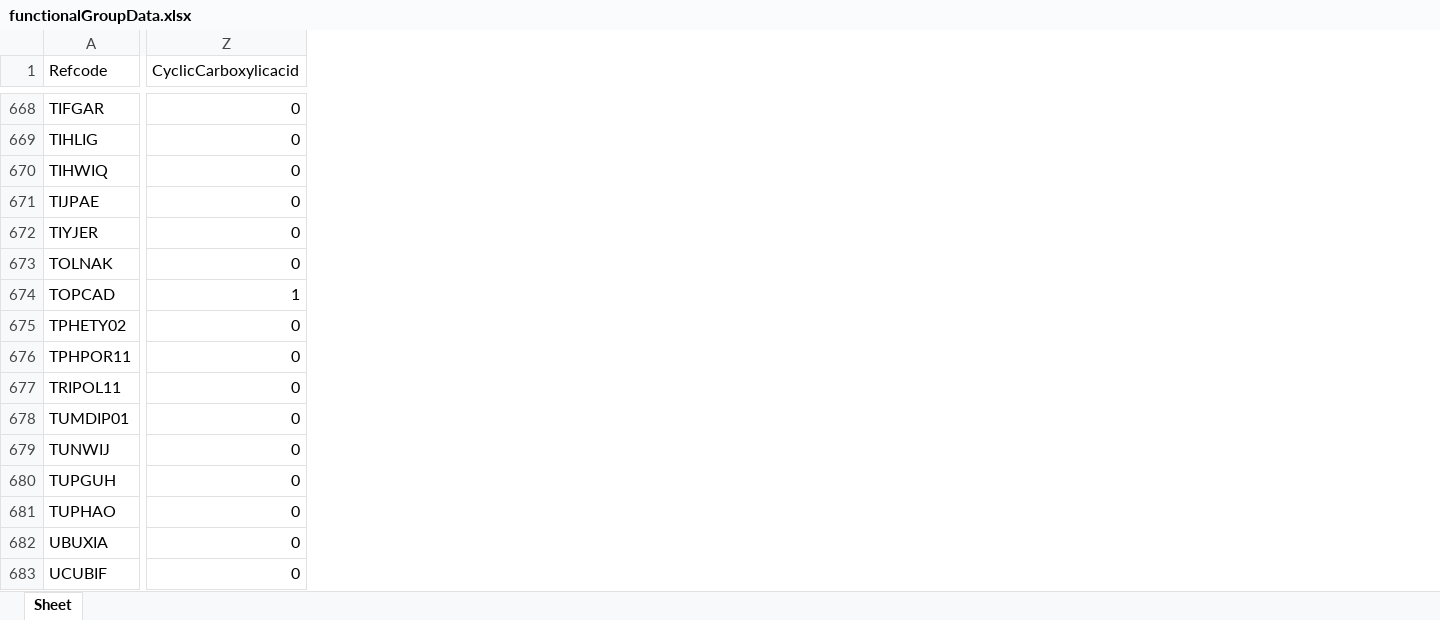
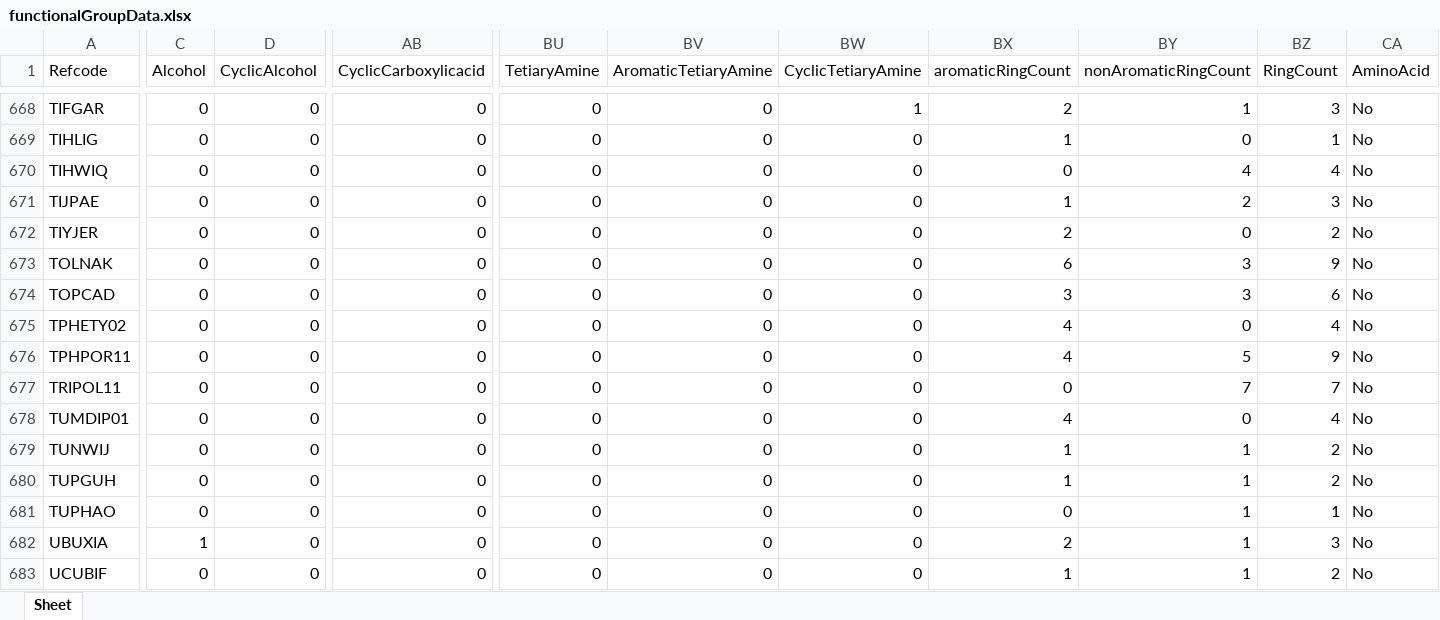
Before and after one commit to wtriddle/IFG, an Excel workbook: functionalGroupData.xlsx, sheet Sheet, drawn as a sheet; only a part is shown, gaps mark what is left out; values as stored, in another font and other column widths than the file's, no borders; addresses are those after the commit; the diff covers the shown part only; the diff names each change by its address in the sheet, - before the commit and + after, or states it on an @@ line.

```diff
--- a/functionalGroupData.xlsx (sheet Sheet)
+++ b/functionalGroupData.xlsx (sheet Sheet)
+column C (Alcohol), rows 668-683: 0 | 0 | 0 | 0 | 0 | 0 | 0 | 0 | 0 | 0 | 0 | 0 | 0 | 0 | 1 | 0
+column D (CyclicAlcohol), rows 668-683: all 0
+column BU (TetiaryAmine), rows 668-683: all 0
+column BV (AromaticTetiaryAmine), rows 668-683: all 0
+column BW (CyclicTetiaryAmine), rows 668-683: 1 | 0 | 0 | 0 | 0 | 0 | 0 | 0 | 0 | 0 | 0 | 0 | 0 | 0 | 0 | 0
+column BX (aromaticRingCount), rows 668-683: 2 | 1 | 0 | 1 | 2 | 6 | 3 | 4 | 4 | 0 | 4 | 1 | 1 | 0 | 2 | 1
+column BY (nonAromaticRingCount), rows 668-683: 1 | 0 | 4 | 2 | 0 | 3 | 3 | 0 | 5 | 7 | 0 | 1 | 1 | 1 | 1 | 1
+column BZ (RingCount), rows 668-683: 3 | 1 | 4 | 3 | 2 | 9 | 6 | 4 | 9 | 7 | 4 | 2 | 2 | 1 | 3 | 2
+column CA (AminoAcid), rows 668-683: all No
-AB674 (CyclicCarboxylicacid): 1
+AB674 (CyclicCarboxylicacid): 0
```
Also changed, not shown: 190 edited cells elsewhere in this sheet, 3 other files.
